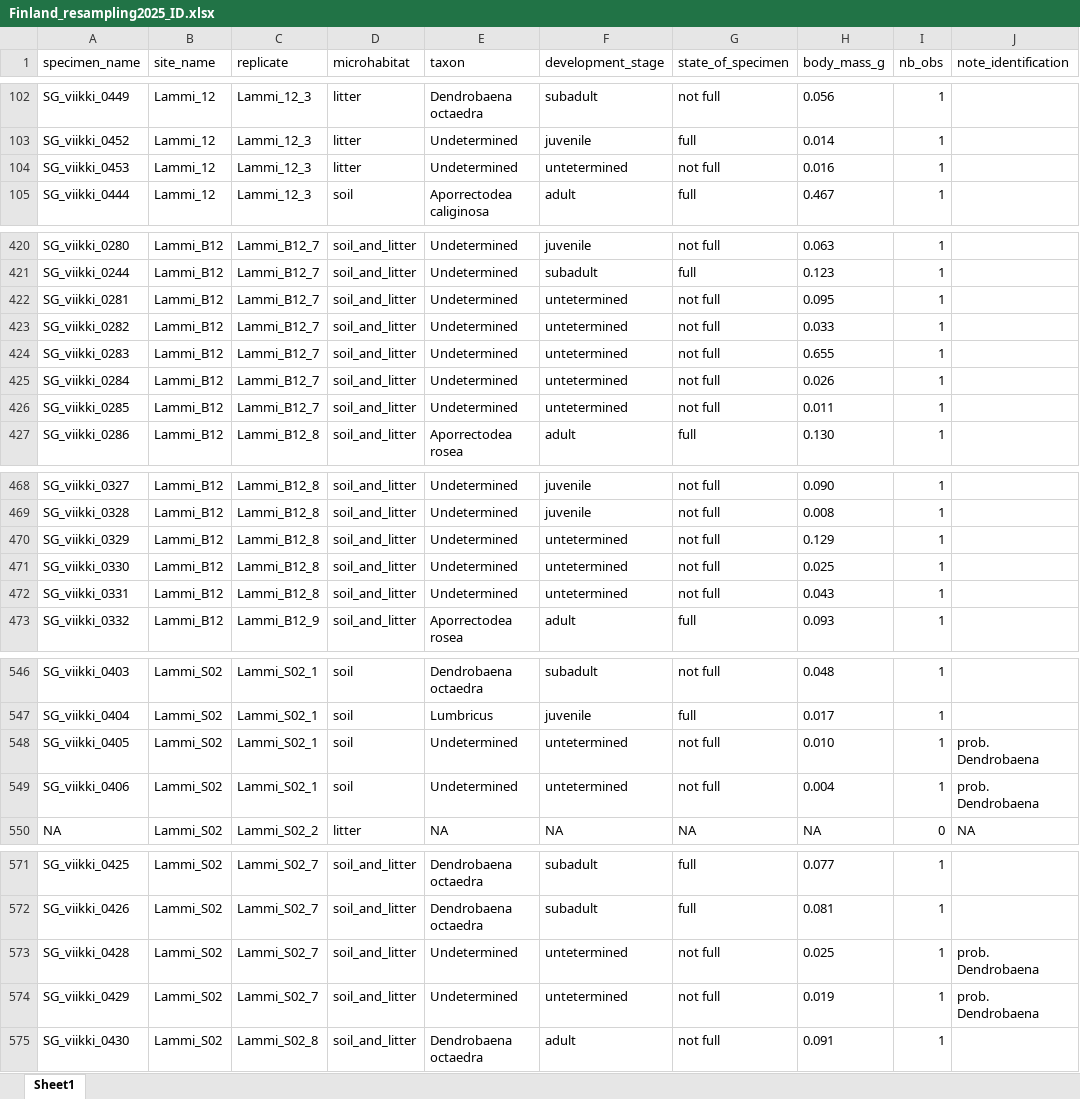
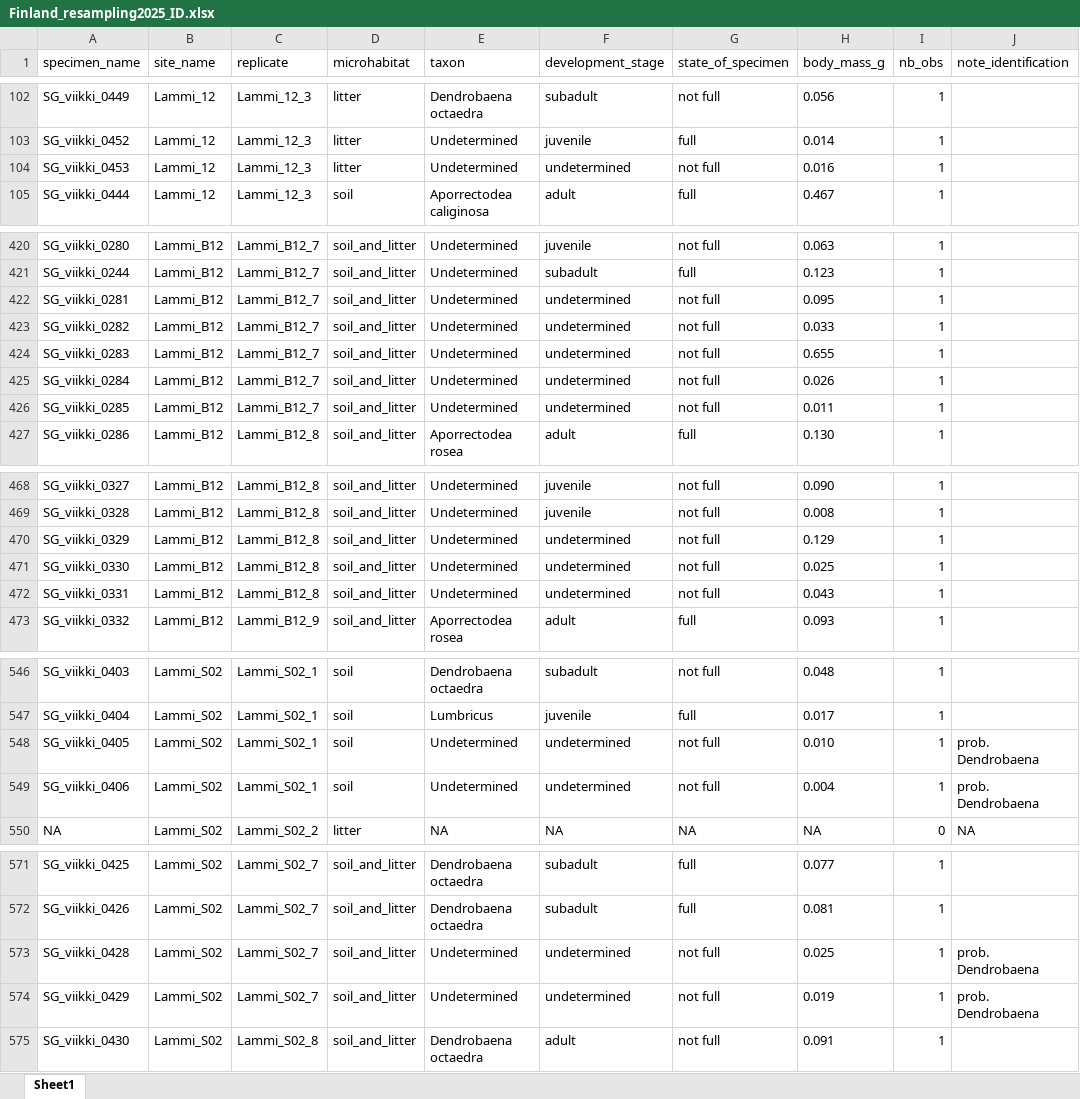
Before and after one commit to EcologicalDataSciences/finland_ew_time_analysis, an Excel workbook: data/Finland_resampling2025_ID.xlsx, sheet Sheet1, drawn as a sheet; only a part is shown, gaps mark what is left out; values as stored, in another font and other column widths than the file's, no borders; the diff names each change by its address in the sheet, - before the commit and + after, or states it on an @@ line.

```diff
--- a/data/Finland_resampling2025_ID.xlsx (sheet Sheet1)
+++ b/data/Finland_resampling2025_ID.xlsx (sheet Sheet1)
-F104 (development_stage): untetermined
+F104 (development_stage): undetermined
-F422:F426 (development_stage): untetermined
+F422:F426 (development_stage): undetermined
-F470:F472 (development_stage): untetermined
+F470:F472 (development_stage): undetermined
-F548:F549 (development_stage): untetermined
+F548:F549 (development_stage): undetermined
-F573:F574 (development_stage): untetermined
+F573:F574 (development_stage): undetermined
```
Also changed, not shown: 1 other file.
